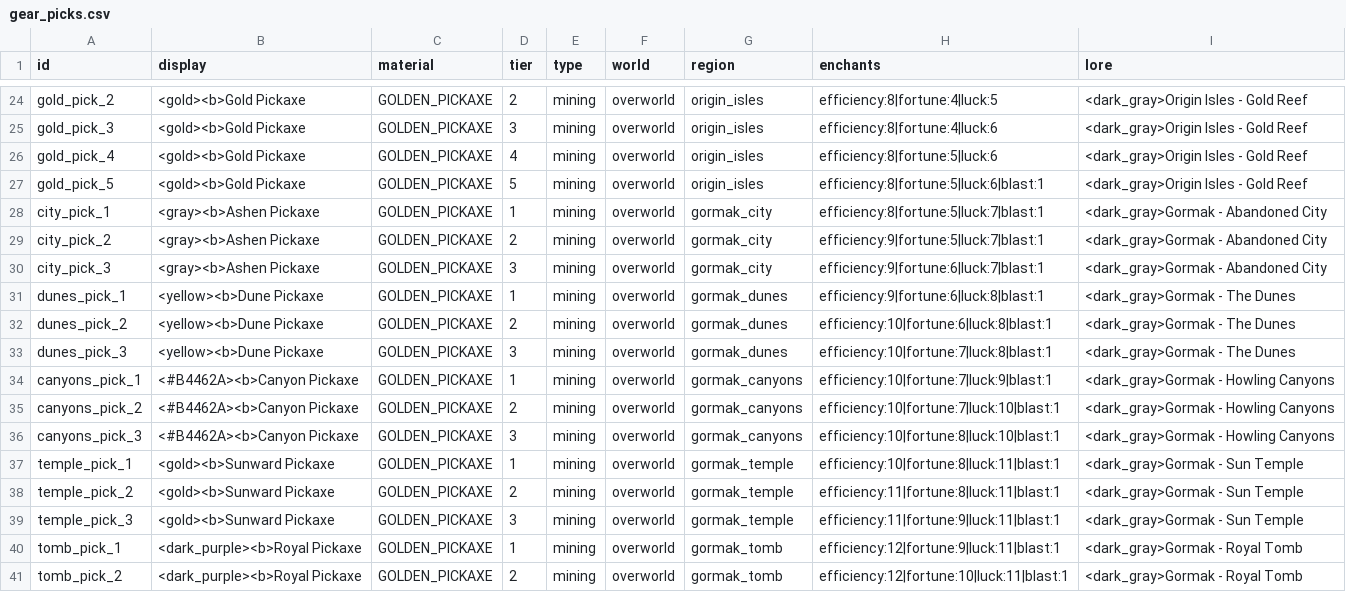
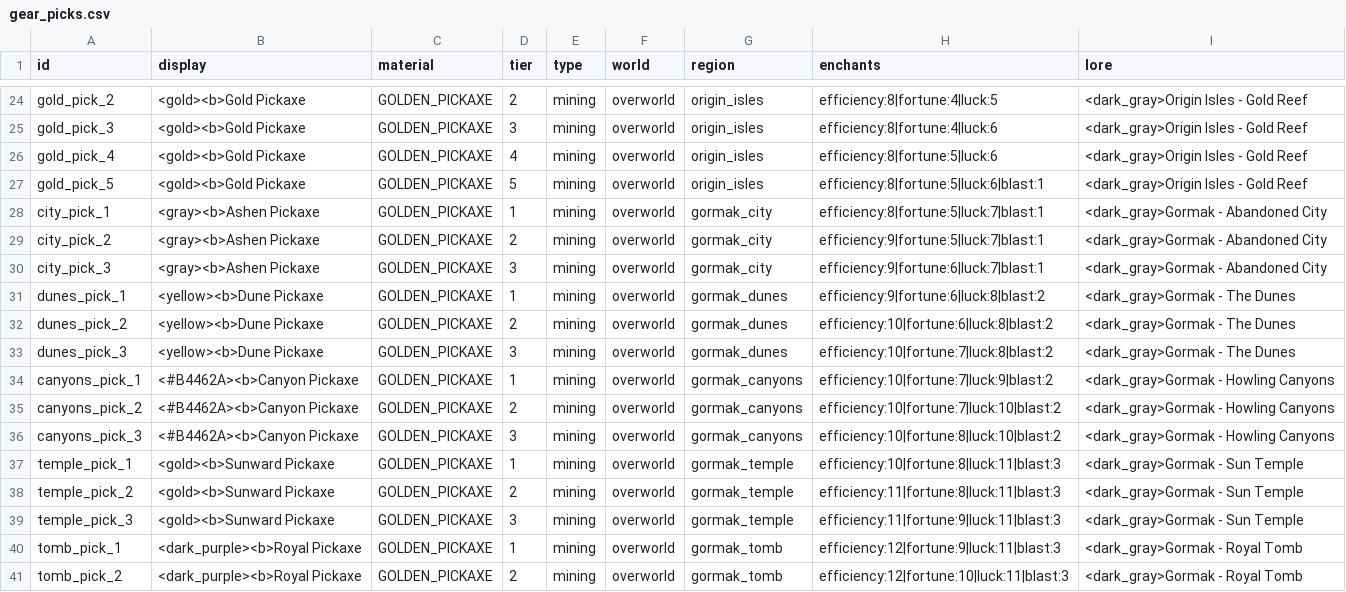
Before and after one commit to charky-p/aurora-plugin, a CSV file: scripts/data/gear_picks.csv, drawn as a sheet; only a part is shown, gaps mark what is left out.

```diff
--- a/scripts/data/gear_picks.csv
+++ b/scripts/data/gear_picks.csv
@@ -30,12 +30,12 @@ city_pick_2,<gray><b>Ashen Pickaxe,GOLDEN_PICKAXE,2,mining,overworld,gormak_city
 city_pick_3,<gray><b>Ashen Pickaxe,GOLDEN_PICKAXE,3,mining,overworld,gormak_city,efficiency:9|fortune:6|luck:7|blast:1,<dark_gray>Gormak - Abandoned City
-dunes_pick_1,<yellow><b>Dune Pickaxe,GOLDEN_PICKAXE,1,mining,overworld,gormak_dunes,efficiency:9|fortune:6|luck:8|blast:1,<dark_gray>Gormak - The Dunes
-dunes_pick_2,<yellow><b>Dune Pickaxe,GOLDEN_PICKAXE,2,mining,overworld,gormak_dunes,efficiency:10|fortune:6|luck:8|blast:1,<dark_gray>Gormak - The Dunes
-dunes_pick_3,<yellow><b>Dune Pickaxe,GOLDEN_PICKAXE,3,mining,overworld,gormak_dunes,efficiency:10|fortune:7|luck:8|blast:1,<dark_gray>Gormak - The Dunes
-canyons_pick_1,<#B4462A><b>Canyon Pickaxe,GOLDEN_PICKAXE,1,mining,overworld,gormak_canyons,efficiency:10|fortune:7|luck:9|blast:1,<dark_gray>Gormak - Howling Canyons
-canyons_pick_2,<#B4462A><b>Canyon Pickaxe,GOLDEN_PICKAXE,2,mining,overworld,gormak_canyons,efficiency:10|fortune:7|luck:10|blast:1,<dark_gray>Gormak - Howling Canyons
-canyons_pick_3,<#B4462A><b>Canyon Pickaxe,GOLDEN_PICKAXE,3,mining,overworld,gormak_canyons,efficiency:10|fortune:8|luck:10|blast:1,<dark_gray>Gormak - Howling Canyons
-temple_pick_1,<gold><b>Sunward Pickaxe,GOLDEN_PICKAXE,1,mining,overworld,gormak_temple,efficiency:10|fortune:8|luck:11|blast:1,<dark_gray>Gormak - Sun Temple
-temple_pick_2,<gold><b>Sunward Pickaxe,GOLDEN_PICKAXE,2,mining,overworld,gormak_temple,efficiency:11|fortune:8|luck:11|blast:1,<dark_gray>Gormak - Sun Temple
-temple_pick_3,<gold><b>Sunward Pickaxe,GOLDEN_PICKAXE,3,mining,overworld,gormak_temple,efficiency:11|fortune:9|luck:11|blast:1,<dark_gray>Gormak - Sun Temple
-tomb_pick_1,<dark_purple><b>Royal Pickaxe,GOLDEN_PICKAXE,1,mining,overworld,gormak_tomb,efficiency:12|fortune:9|luck:11|blast:1,<dark_gray>Gormak - Royal Tomb
-tomb_pick_2,<dark_purple><b>Royal Pickaxe,GOLDEN_PICKAXE,2,mining,overworld,gormak_tomb,efficiency:12|fortune:10|luck:11|blast:1,<dark_gray>Gormak - Royal Tomb
+dunes_pick_1,<yellow><b>Dune Pickaxe,GOLDEN_PICKAXE,1,mining,overworld,gormak_dunes,efficiency:9|fortune:6|luck:8|blast:2,<dark_gray>Gormak - The Dunes
+dunes_pick_2,<yellow><b>Dune Pickaxe,GOLDEN_PICKAXE,2,mining,overworld,gormak_dunes,efficiency:10|fortune:6|luck:8|blast:2,<dark_gray>Gormak - The Dunes
+dunes_pick_3,<yellow><b>Dune Pickaxe,GOLDEN_PICKAXE,3,mining,overworld,gormak_dunes,efficiency:10|fortune:7|luck:8|blast:2,<dark_gray>Gormak - The Dunes
+canyons_pick_1,<#B4462A><b>Canyon Pickaxe,GOLDEN_PICKAXE,1,mining,overworld,gormak_canyons,efficiency:10|fortune:7|luck:9|blast:2,<dark_gray>Gormak - Howling Canyons
+canyons_pick_2,<#B4462A><b>Canyon Pickaxe,GOLDEN_PICKAXE,2,mining,overworld,gormak_canyons,efficiency:10|fortune:7|luck:10|blast:2,<dark_gray>Gormak - Howling Canyons
+canyons_pick_3,<#B4462A><b>Canyon Pickaxe,GOLDEN_PICKAXE,3,mining,overworld,gormak_canyons,efficiency:10|fortune:8|luck:10|blast:2,<dark_gray>Gormak - Howling Canyons
+temple_pick_1,<gold><b>Sunward Pickaxe,GOLDEN_PICKAXE,1,mining,overworld,gormak_temple,efficiency:10|fortune:8|luck:11|blast:3,<dark_gray>Gormak - Sun Temple
+temple_pick_2,<gold><b>Sunward Pickaxe,GOLDEN_PICKAXE,2,mining,overworld,gormak_temple,efficiency:11|fortune:8|luck:11|blast:3,<dark_gray>Gormak - Sun Temple
+temple_pick_3,<gold><b>Sunward Pickaxe,GOLDEN_PICKAXE,3,mining,overworld,gormak_temple,efficiency:11|fortune:9|luck:11|blast:3,<dark_gray>Gormak - Sun Temple
+tomb_pick_1,<dark_purple><b>Royal Pickaxe,GOLDEN_PICKAXE,1,mining,overworld,gormak_tomb,efficiency:12|fortune:9|luck:11|blast:3,<dark_gray>Gormak - Royal Tomb
+tomb_pick_2,<dark_purple><b>Royal Pickaxe,GOLDEN_PICKAXE,2,mining,overworld,gormak_tomb,efficiency:12|fortune:10|luck:11|blast:3,<dark_gray>Gormak - Royal Tomb
```
Also changed, not shown: scripts/data/mobs_gormak.csv, 20 other files.
